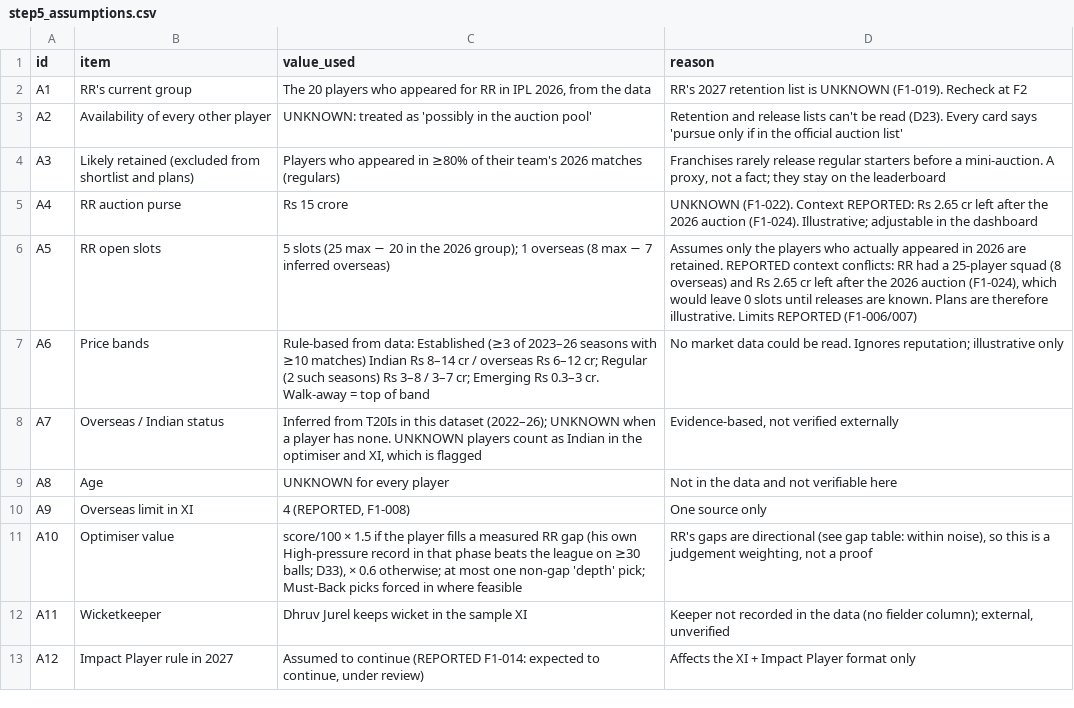
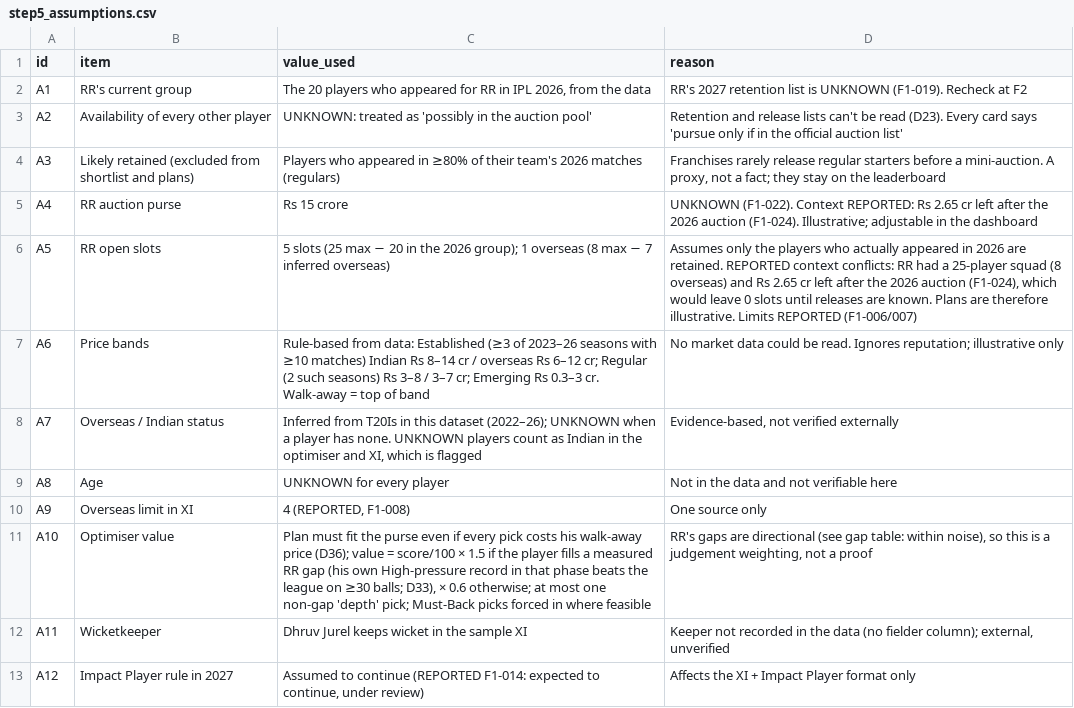
Before and after one commit to dakshsharma08/RR_Expert, a CSV file: outputs/tables/step5_assumptions.csv, drawn as a sheet.

```diff
--- a/outputs/tables/step5_assumptions.csv
+++ b/outputs/tables/step5_assumptions.csv
@@ -10,3 +10,3 @@ A8,Age,UNKNOWN for every player,Not in the data and not verifiable here
 A9,Overseas limit in XI,"4 (REPORTED, F1-008)",One source only
-A10,Optimiser value,"score/100 × 1.5 if the player fills a measured RR gap (his own High-pressure record in that phase beats the league on ≥30 balls; D33), × 0.6 otherwise; at most one non-gap 'depth' pick; Must-Back picks forced in where feasible","RR's gaps are directional (see gap table: within noise), so this is a judgement weighting, not a proof"
+A10,Optimiser value,"Plan must fit the purse even if every pick costs his walk-away price (D36); value = score/100 × 1.5 if the player fills a measured RR gap (his own High-pressure record in that phase beats the league on ≥30 balls; D33), × 0.6 otherwise; at most one non-gap 'depth' pick; Must-Back picks forced in where feasible","RR's gaps are directional (see gap table: within noise), so this is a judgement weighting, not a proof"
 A11,Wicketkeeper,Dhruv Jurel keeps wicket in the sample XI,"Keeper not recorded in the data (no fielder column); external, unverified"
```
Also changed, not shown: outputs/tables/step5_bench.csv, outputs/tables/step5_plan_b.csv, 36 other files.
